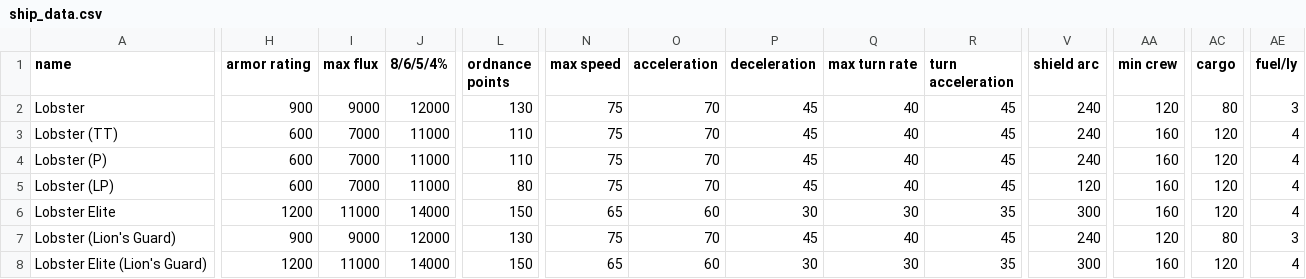
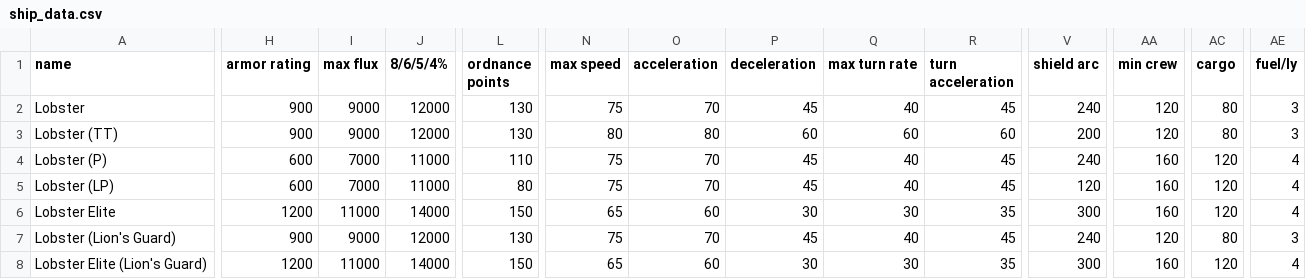
Before and after one commit to cat-person/starsector_lobster_ship, a CSV file: data/hulls/ship_data.csv, drawn as a sheet; only a part is shown, gaps mark what is left out; the diff covers the shown part only; the diff names each change by its address in the sheet, - before the commit and + after, or states it on an @@ line.

```diff
--- a/data/hulls/ship_data.csv
+++ b/data/hulls/ship_data.csv
-H3 (armor rating): 600
+H3 (armor rating): 900
-I3 (max flux): 7000
+I3 (max flux): 9000
-J3 (8/6/5/4%): 11000
+J3 (8/6/5/4%): 12000
-L3 (ordnance points): 110
+L3 (ordnance points): 130
-N3 (max speed): 75
+N3 (max speed): 80
-O3 (acceleration): 70
+O3 (acceleration): 80
-P3 (deceleration): 45
+P3 (deceleration): 60
-Q3 (max turn rate): 40
+Q3 (max turn rate): 60
-R3 (turn acceleration): 45
+R3 (turn acceleration): 60
-V3 (shield arc): 240
+V3 (shield arc): 200
-AA3 (min crew): 160
+AA3 (min crew): 120
-AC3 (cargo): 120
+AC3 (cargo): 80
-AE3 (fuel/ly): 4
+AE3 (fuel/ly): 3
```
Also changed, not shown: 3 edited cells elsewhere in this file, 3 other files.
